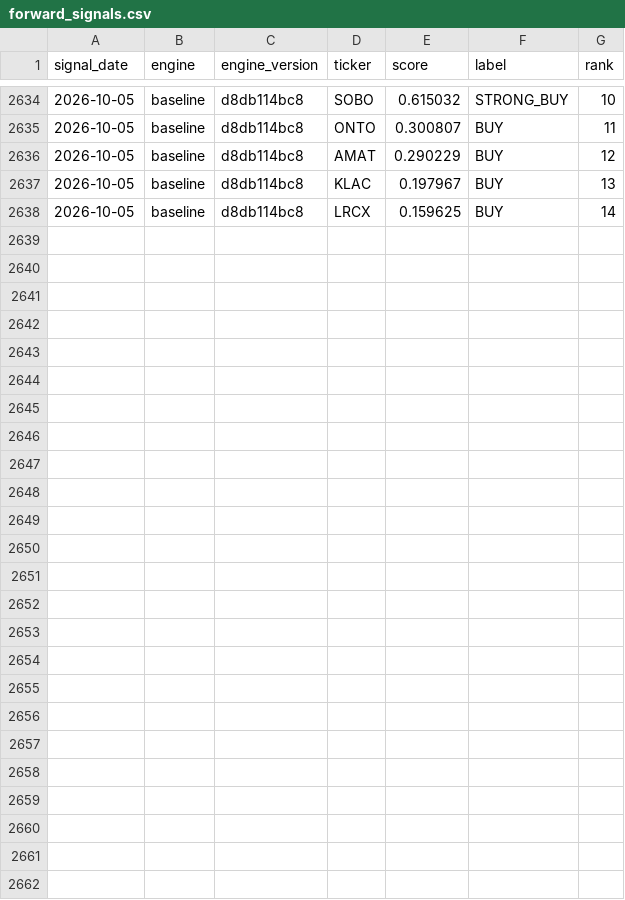
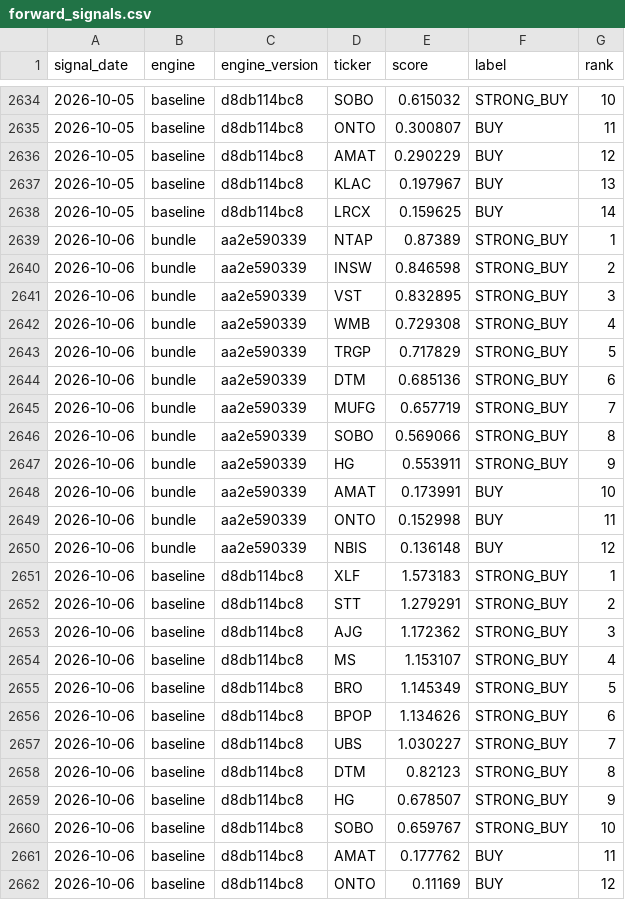
Before and after one commit to djbrig44/squeezes, a CSV file: forward_signals.csv, drawn as a sheet; only a part is shown, gaps mark what is left out.

```diff
--- a/forward_signals.csv
+++ b/forward_signals.csv
@@ -2638 +2638,25 @@ signal_date,engine,engine_version,ticker,score,label,rank
 2026-10-05,baseline,d8db114bc8,LRCX,0.159625,BUY,14
+2026-10-06,bundle,aa2e590339,NTAP,0.87389,STRONG_BUY,1
+2026-10-06,bundle,aa2e590339,INSW,0.846598,STRONG_BUY,2
+2026-10-06,bundle,aa2e590339,VST,0.832895,STRONG_BUY,3
+2026-10-06,bundle,aa2e590339,WMB,0.729308,STRONG_BUY,4
+2026-10-06,bundle,aa2e590339,TRGP,0.717829,STRONG_BUY,5
+2026-10-06,bundle,aa2e590339,DTM,0.685136,STRONG_BUY,6
+2026-10-06,bundle,aa2e590339,MUFG,0.657719,STRONG_BUY,7
+2026-10-06,bundle,aa2e590339,SOBO,0.569066,STRONG_BUY,8
+2026-10-06,bundle,aa2e590339,HG,0.553911,STRONG_BUY,9
+2026-10-06,bundle,aa2e590339,AMAT,0.173991,BUY,10
+2026-10-06,bundle,aa2e590339,ONTO,0.152998,BUY,11
+2026-10-06,bundle,aa2e590339,NBIS,0.136148,BUY,12
+2026-10-06,baseline,d8db114bc8,XLF,1.573183,STRONG_BUY,1
+2026-10-06,baseline,d8db114bc8,STT,1.279291,STRONG_BUY,2
+2026-10-06,baseline,d8db114bc8,AJG,1.172362,STRONG_BUY,3
+2026-10-06,baseline,d8db114bc8,MS,1.153107,STRONG_BUY,4
+2026-10-06,baseline,d8db114bc8,BRO,1.145349,STRONG_BUY,5
+2026-10-06,baseline,d8db114bc8,BPOP,1.134626,STRONG_BUY,6
+2026-10-06,baseline,d8db114bc8,UBS,1.030227,STRONG_BUY,7
+2026-10-06,baseline,d8db114bc8,DTM,0.82123,STRONG_BUY,8
+2026-10-06,baseline,d8db114bc8,HG,0.678507,STRONG_BUY,9
+2026-10-06,baseline,d8db114bc8,SOBO,0.659767,STRONG_BUY,10
+2026-10-06,baseline,d8db114bc8,AMAT,0.177762,BUY,11
+2026-10-06,baseline,d8db114bc8,ONTO,0.11169,BUY,12
```
